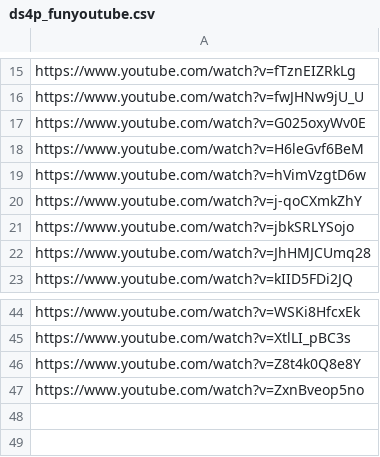
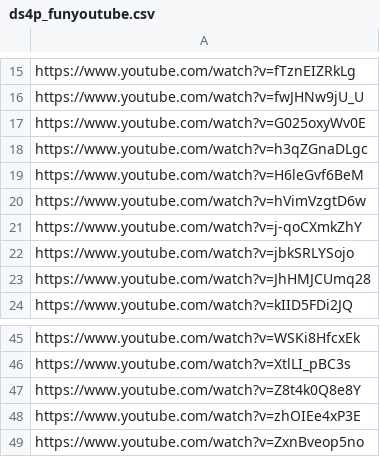
Before and after one commit to DataScience4Psych/DataScience4Psych, a CSV file: data/ds4p_funyoutube.csv, drawn as a sheet; only a part is shown, gaps mark what is left out.

Commit message:
Update ds4p_funyoutube.csv

```diff
--- a/data/ds4p_funyoutube.csv
+++ b/data/ds4p_funyoutube.csv
@@ -17,2 +17,3 @@ https://www.youtube.com/watch?v=fwJHNw9jU_U
 https://www.youtube.com/watch?v=G025oxyWv0E
+https://www.youtube.com/watch?v=h3qZGnaDLgc
 https://www.youtube.com/watch?v=H6leGvf6BeM
@@ -46,2 +47,3 @@ https://www.youtube.com/watch?v=XtlLI_pBC3s
 https://www.youtube.com/watch?v=Z8t4k0Q8e8Y
+https://www.youtube.com/watch?v=zhOIEe4xP3E
 https://www.youtube.com/watch?v=ZxnBveop5no
```
